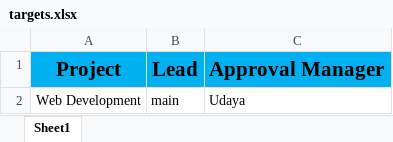
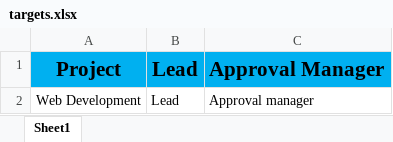
Before and after one commit to whitedevil1233rrffrfrrferf/Dmax_project, an Excel workbook: static/files/targets.xlsx, sheet Sheet1, drawn as a sheet; values as stored, in another font and other column widths than the file's, no borders; the diff names each change by its address in the sheet, - before the commit and + after, or states it on an @@ line.

```diff
--- a/static/files/targets.xlsx (sheet Sheet1)
+++ b/static/files/targets.xlsx (sheet Sheet1)
-B2: main
+B2: Lead
-C2: Udaya
+C2: Approval manager
```
Also changed, not shown: 17 other files.
